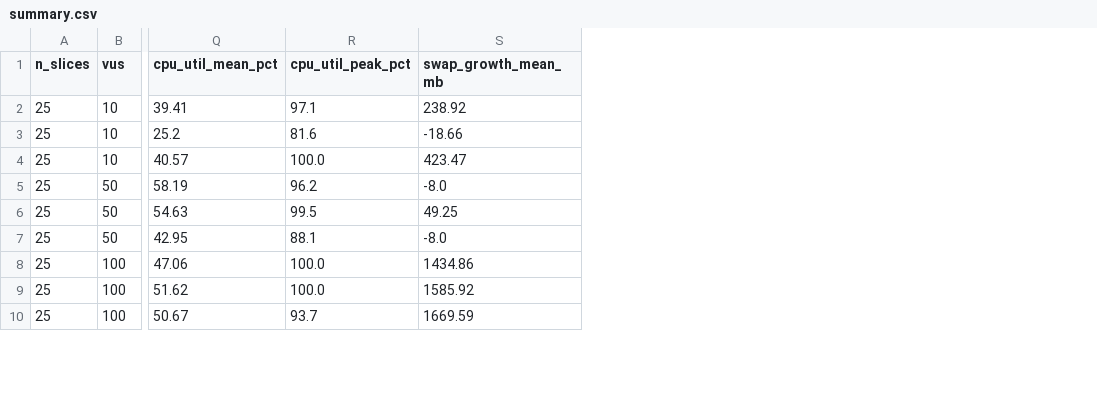
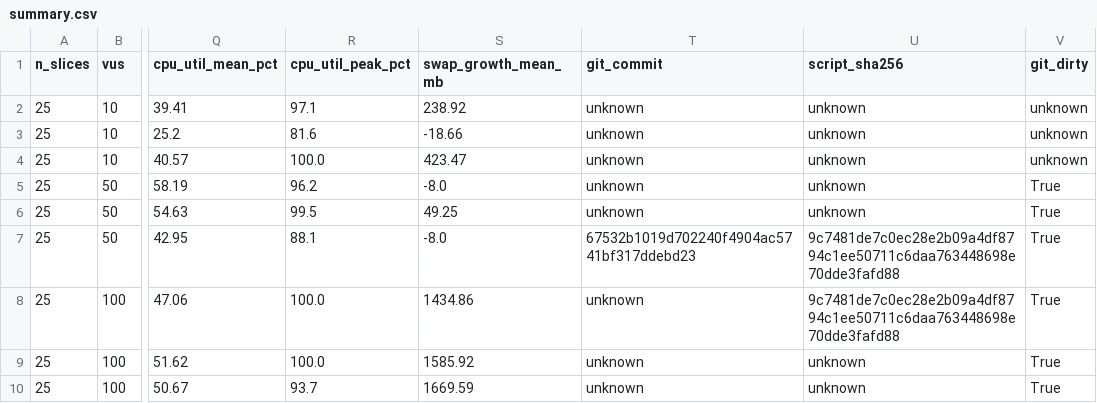
Before and after one commit to Dentalization/SereneApps, a CSV file: experiments/results/summary.csv, drawn as a sheet; only a part is shown, gaps mark what is left out; the diff names each change by its address in the sheet, - before the commit and + after, or states it on an @@ line.

Commit message:
fix(experiments): add provenance columns (validation_only, git_commit, script_sha256, git_dirty) backward-compatibly

```diff
--- a/experiments/results/summary.csv
+++ b/experiments/results/summary.csv
+column T (git_commit), rows 2-10: unknown | unknown | unknown | unknown | unknown | 67532b1019d702240f4904ac5741bf317ddebd23 | unknown | unknown | unknown
+column U (script_sha256), rows 2-10: unknown | unknown | unknown | unknown | unknown | 9c7481de7c0ec28e2b09a4df8794c1ee50711c6daa763448698e70dde3fafd88 | 9c7481de7c0ec28e2b09a4df8794c1ee50711c6daa763448698e70dde3fafd88 | unknown | unknown
+column V (git_dirty), rows 2-10: unknown | unknown | unknown | True | True | True | True | True | True
```
Also changed, not shown: experiments/results/raw/master_runs.csv, 3 other files.
